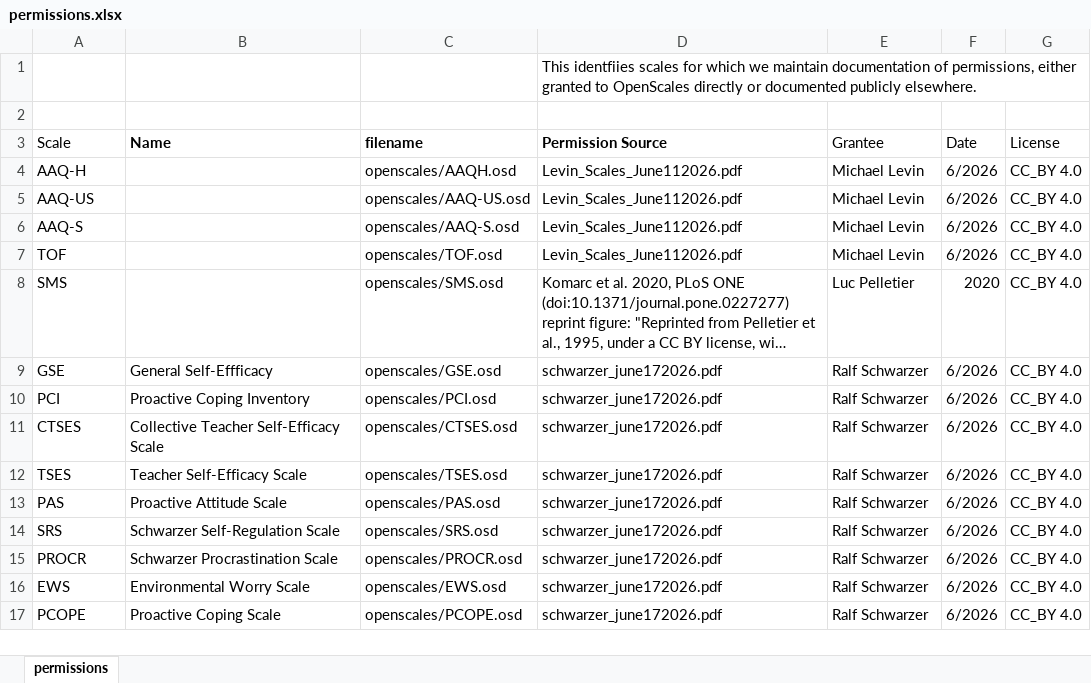
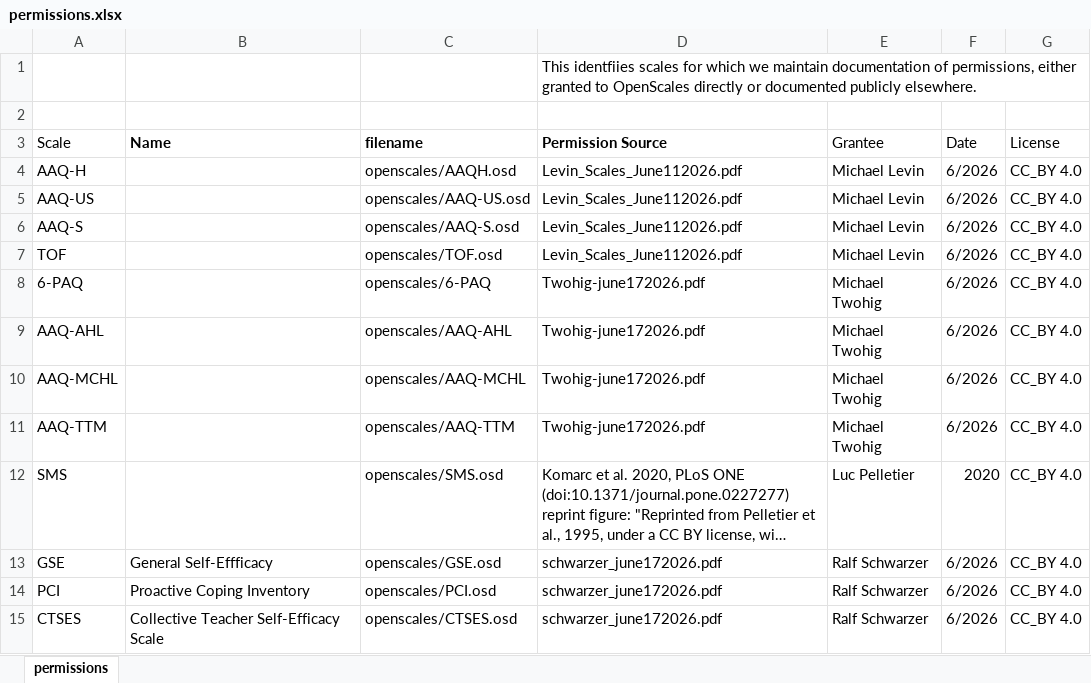
Before and after one commit to stmueller/OpenScales, an Excel workbook: permissions/permissions.xlsx, sheet permissions, drawn as a sheet; only a part is shown; the shorter side is filled out with more unchanged rows; long unchanged cells end in …; values as stored, in another font and other column widths than the file's, no borders; the diff names each change by its address in the sheet, - before the commit and + after, or states it on an @@ line.

```diff
--- a/permissions/permissions.xlsx (sheet permissions)
+++ b/permissions/permissions.xlsx (sheet permissions)
+row 8: 6-PAQ |  | openscales/6-PAQ | Twohig-june172026.pdf | Michael Twohig | 6/2026 | CC_BY 4.0
+row 9: AAQ-AHL |  | openscales/AAQ-AHL | Twohig-june172026.pdf | Michael Twohig | 6/2026 | CC_BY 4.0
+row 10: AAQ-MCHL |  | openscales/AAQ-MCHL | Twohig-june172026.pdf | Michael Twohig | 6/2026 | CC_BY 4.0
+row 11: AAQ-TTM |  | openscales/AAQ-TTM | Twohig-june172026.pdf | Michael Twohig | 6/2026 | CC_BY 4.0
```
Also changed, not shown: 3 other files.
